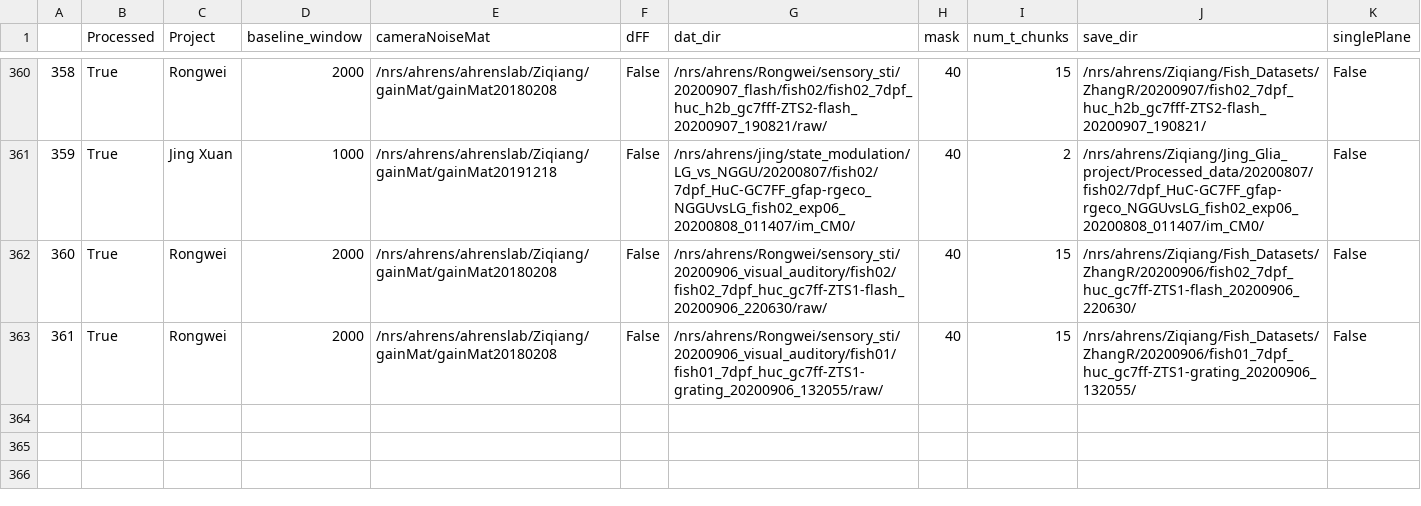
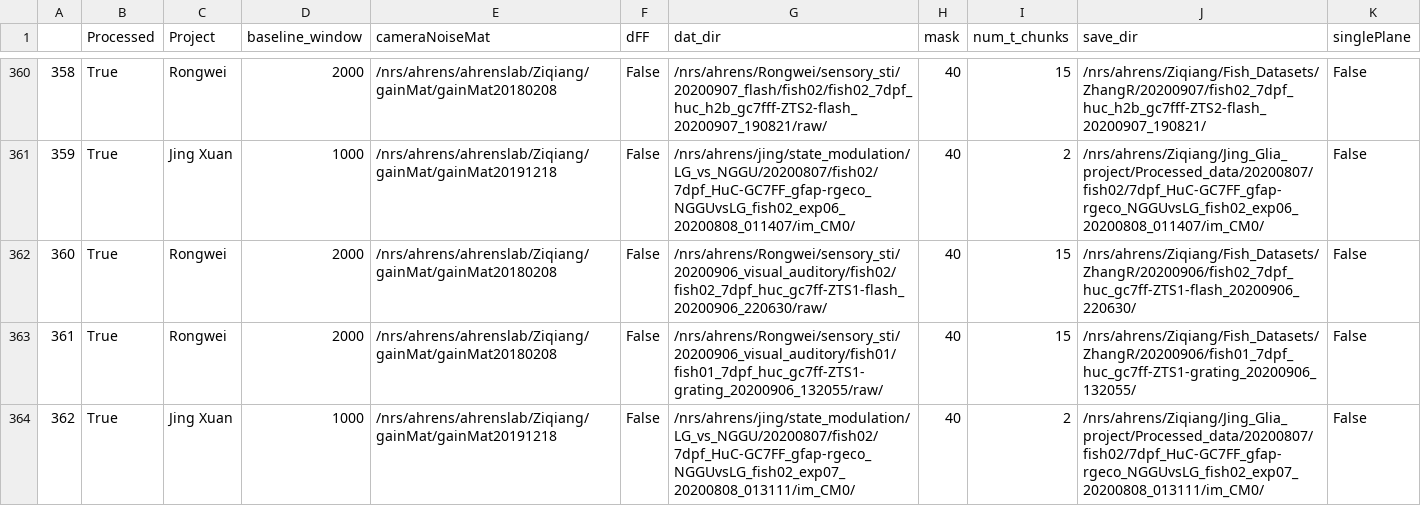
Before and after one commit to zqwei/Ahrenslab_data_processing, a CSV file: finshed_data_list.csv, drawn as a sheet; only a part is shown, gaps mark what is left out; the diff names each change by its address in the sheet, - before the commit and + after, or states it on an @@ line.

```diff
--- a/finshed_data_list.csv
+++ b/finshed_data_list.csv
+row 364: 362 | True | Jing Xuan | 1000 | /nrs/ahrens/ahrenslab/Ziqiang/gainMat/gainMat20191218 | False | /nrs/ahrens/jing/state_modulation/LG_vs_NGGU/20200807/fish02/7dpf_HuC-GC7FF_gfap-rgeco_NGGUvsLG_fish02_exp07_20200808_013111/im_CM0/ | 40 | 2 | /nrs/ahrens/Ziqiang/Jing_Glia_project/Processed_data/20200807/fish02/7dpf_HuC-GC7FF_gfap-rgeco_NGGUvsLG_fish02_exp07_20200808_013111/im_CM0/ | False
```
Also changed, not shown: data_list.csv.
